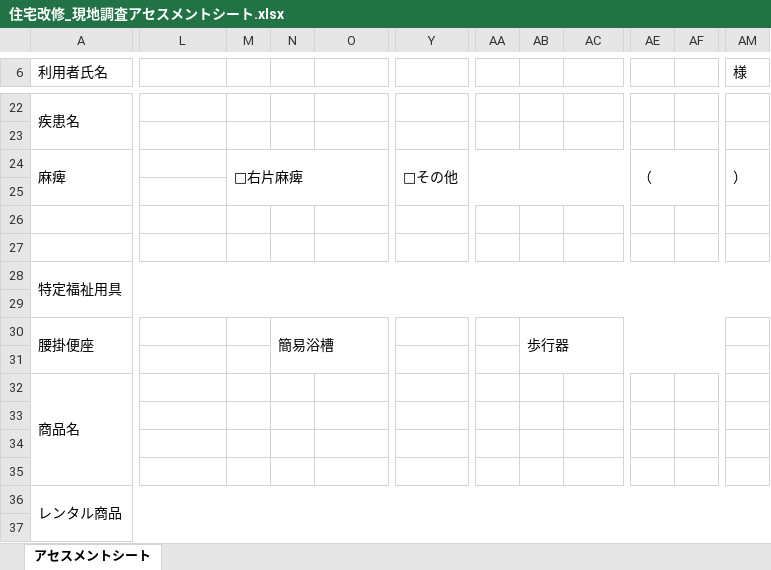
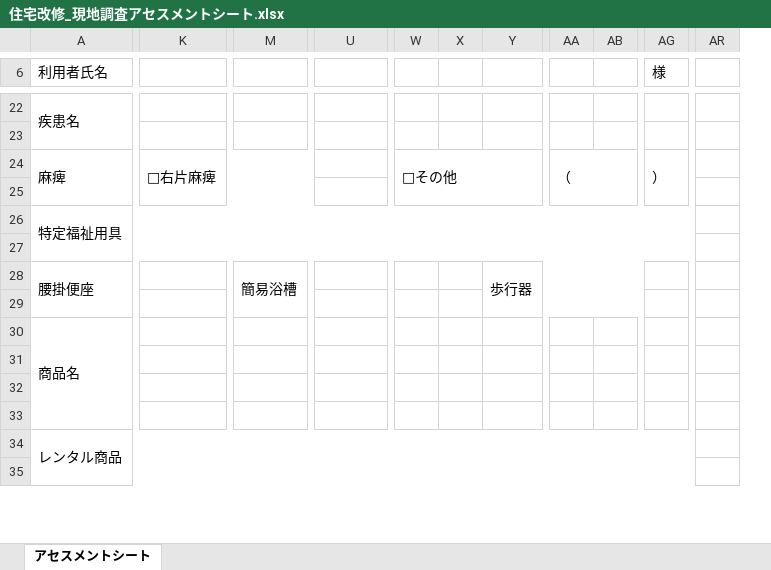
Before and after one commit to akamar08taiyo-bot/-, an Excel workbook: 住宅改修_現地調査アセスメントシート.xlsx, sheet アセスメントシート, drawn as a sheet; only a part is shown, gaps mark what is left out; values as stored, in another font and other column widths than the file's, no cell formats; conditional formats not drawn; removed rows and columns are numbered as before the commit, all else as after; rows hold the shown columns only; the diff covers the shown part only; the diff names each change by its address in the sheet, - before the commit and + after, or states it on an @@ line.

```diff
--- a/住宅改修_現地調査アセスメントシート.xlsx (sheet アセスメントシート)
+++ b/住宅改修_現地調査アセスメントシート.xlsx (sheet アセスメントシート)
-column M, row 24: □右片麻痺
-column N, row 30: 簡易浴槽
-column AB, row 30: 歩行器
+column X, empty
+column AR, empty
-A24:H25 merged
+A24:F25 merged
-K24: (empty)
+K24: □右片麻痺
+K24:P25 merged
-U24: □その他
+U24: (empty)
-Y24:AD25 merged
-W24: (empty)
+W24: □その他
+W24:Z25 merged
-AE24:AF25 merged
+AA24:AB25 merged
-AM24:AN25 merged
+AG24:AH25 merged
-row 25: (empty)
-row 26: (empty)
-M28: (empty)
+M28: 簡易浴槽
+M28:Q29 merged
-Y28: (empty)
+Y28: 歩行器
+Y28:AB29 merged
-A32:F35 merged
+A30:F33 merged
```
Also changed, not shown: 3 added rows, 1 removed row, 9 added columns, 8 removed columns, 31 edited cells and merged cells elsewhere in this sheet, cell formats.
